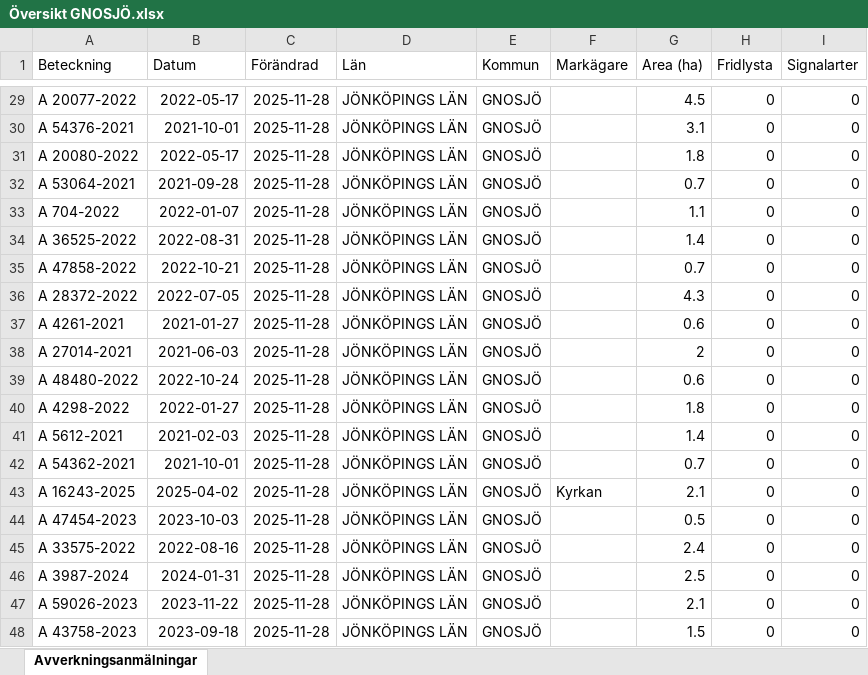
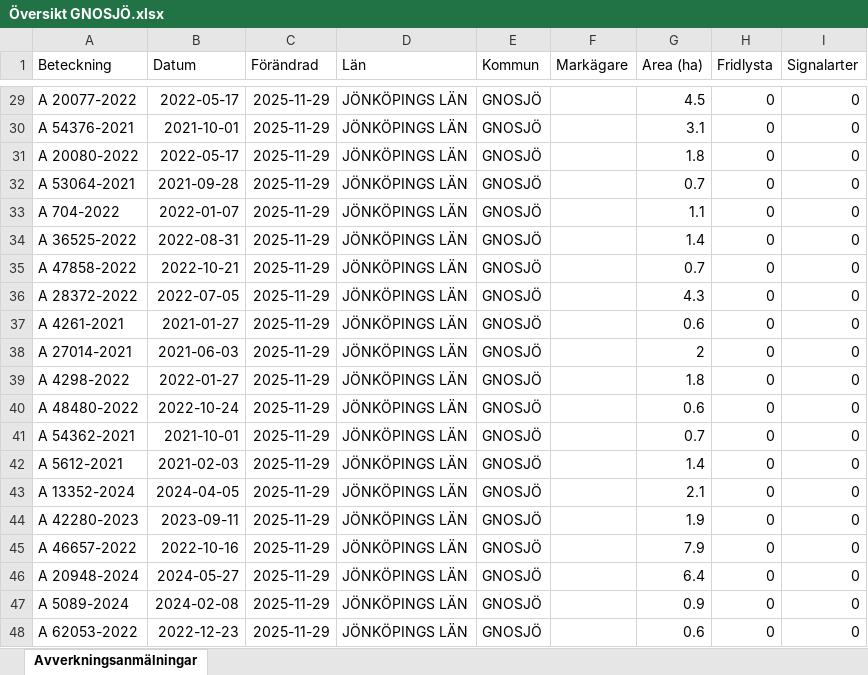
Before and after one commit to klasma/Logging_0617, an Excel workbook: Översikt GNOSJÖ.xlsx, sheet Avverkningsanmälningar, drawn as a sheet; only a part is shown, gaps mark what is left out; values as stored, in another font and other column widths than the file's, no borders; the diff covers the shown part only; the diff names each change by its address in the sheet, - before the commit and + after, or states it on an @@ line.

```diff
--- a/Översikt GNOSJÖ.xlsx (sheet Avverkningsanmälningar)
+++ b/Översikt GNOSJÖ.xlsx (sheet Avverkningsanmälningar)
-C29:C48 (Förändrad): 2025-11-28
+C29:C48 (Förändrad): 2025-11-29
-A39 (Beteckning): A 48480-2022
+A39 (Beteckning): A 4298-2022
-B39 (Datum): 2022-10-24
+B39 (Datum): 2022-01-27
-G39 (Area (ha)): 0.6
+G39 (Area (ha)): 1.8
-A40 (Beteckning): A 4298-2022
+A40 (Beteckning): A 48480-2022
-B40 (Datum): 2022-01-27
+B40 (Datum): 2022-10-24
-G40 (Area (ha)): 1.8
+G40 (Area (ha)): 0.6
-A41 (Beteckning): A 5612-2021
+A41 (Beteckning): A 54362-2021
-B41 (Datum): 2021-02-03
+B41 (Datum): 2021-10-01
-G41 (Area (ha)): 1.4
+G41 (Area (ha)): 0.7
-A42 (Beteckning): A 54362-2021
+A42 (Beteckning): A 5612-2021
-B42 (Datum): 2021-10-01
+B42 (Datum): 2021-02-03
-G42 (Area (ha)): 0.7
+G42 (Area (ha)): 1.4
-A43 (Beteckning): A 16243-2025
+A43 (Beteckning): A 13352-2024
-B43 (Datum): 2025-04-02
+B43 (Datum): 2024-04-05
-F43 (Markägare): Kyrkan
+F43 (Markägare): (empty)
-A44 (Beteckning): A 47454-2023
+A44 (Beteckning): A 42280-2023
-B44 (Datum): 2023-10-03
+B44 (Datum): 2023-09-11
-G44 (Area (ha)): 0.5
+G44 (Area (ha)): 1.9
-A45 (Beteckning): A 33575-2022
+A45 (Beteckning): A 46657-2022
-B45 (Datum): 2022-08-16
+B45 (Datum): 2022-10-16
-G45 (Area (ha)): 2.4
+G45 (Area (ha)): 7.9
-A46 (Beteckning): A 3987-2024
+A46 (Beteckning): A 20948-2024
-B46 (Datum): 2024-01-31
+B46 (Datum): 2024-05-27
-G46 (Area (ha)): 2.5
+G46 (Area (ha)): 6.4
-A47 (Beteckning): A 59026-2023
+A47 (Beteckning): A 5089-2024
-B47 (Datum): 2023-11-22
+B47 (Datum): 2024-02-08
-G47 (Area (ha)): 2.1
+G47 (Area (ha)): 0.9
-A48 (Beteckning): A 43758-2023
+A48 (Beteckning): A 62053-2022
-B48 (Datum): 2023-09-18
+B48 (Datum): 2022-12-23
-G48 (Area (ha)): 1.5
+G48 (Area (ha)): 0.6
```
Also changed, not shown: 870 edited cells elsewhere in this sheet, artfynd/A 30078-2022 artfynd.xlsx, artfynd/A 38197-2025 artfynd.xlsx, 19 other files.
